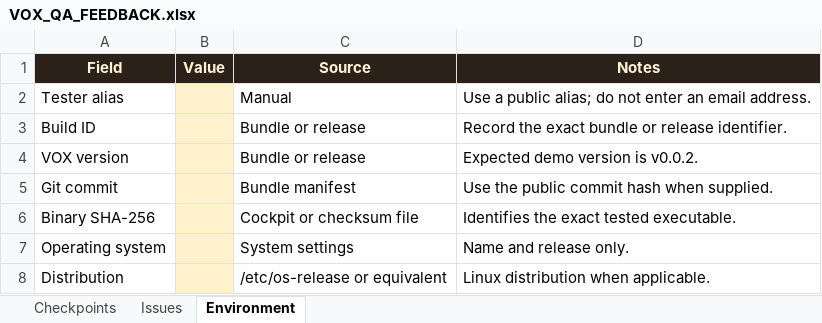
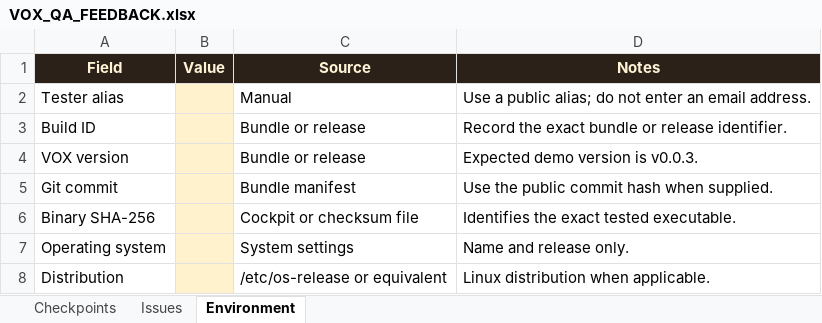
Before and after one commit to claire-moon/vox, an Excel workbook: qa/VOX_QA_FEEDBACK.xlsx, sheet Environment, drawn as a sheet; only a part is shown; values as stored, in another font and other column widths than the file's, no borders; the diff covers the shown part only; the diff names each change by its address in the sheet, - before the commit and + after, or states it on an @@ line.

```diff
--- a/qa/VOX_QA_FEEDBACK.xlsx (sheet Environment)
+++ b/qa/VOX_QA_FEEDBACK.xlsx (sheet Environment)
-D4 (Notes): Expected demo version is v0.0.2.
+D4 (Notes): Expected demo version is v0.0.3.
```
Also changed, not shown: 23 added rows and 1 edited cell elsewhere in this sheet, sheet Checkpoints, 53 other files.
